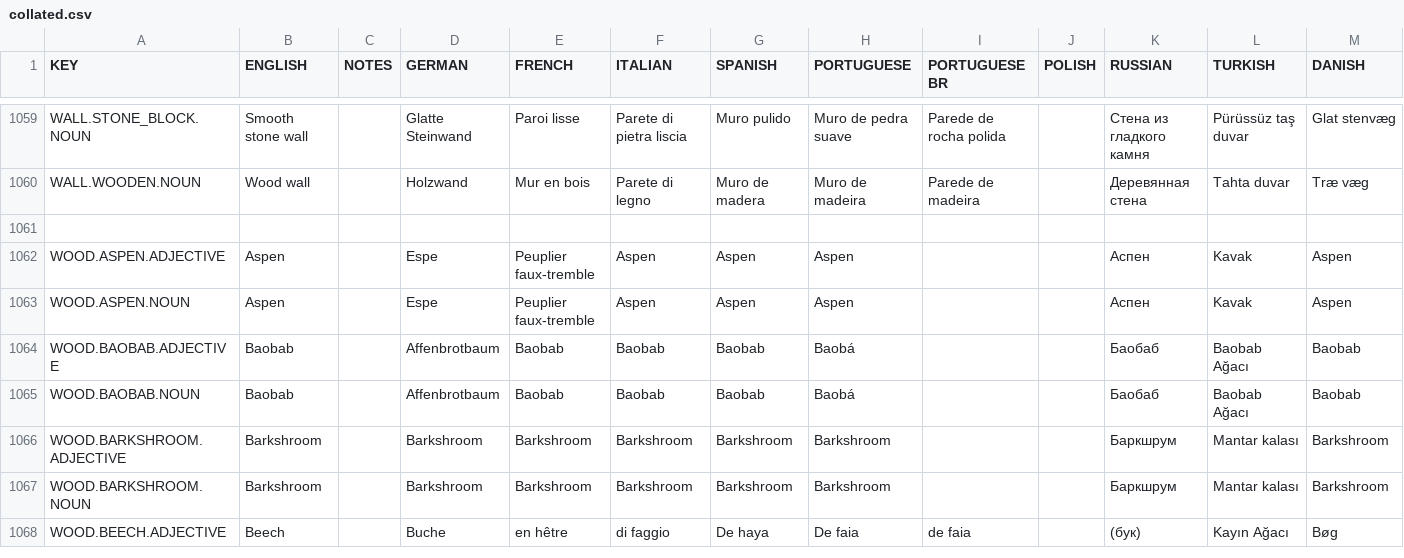
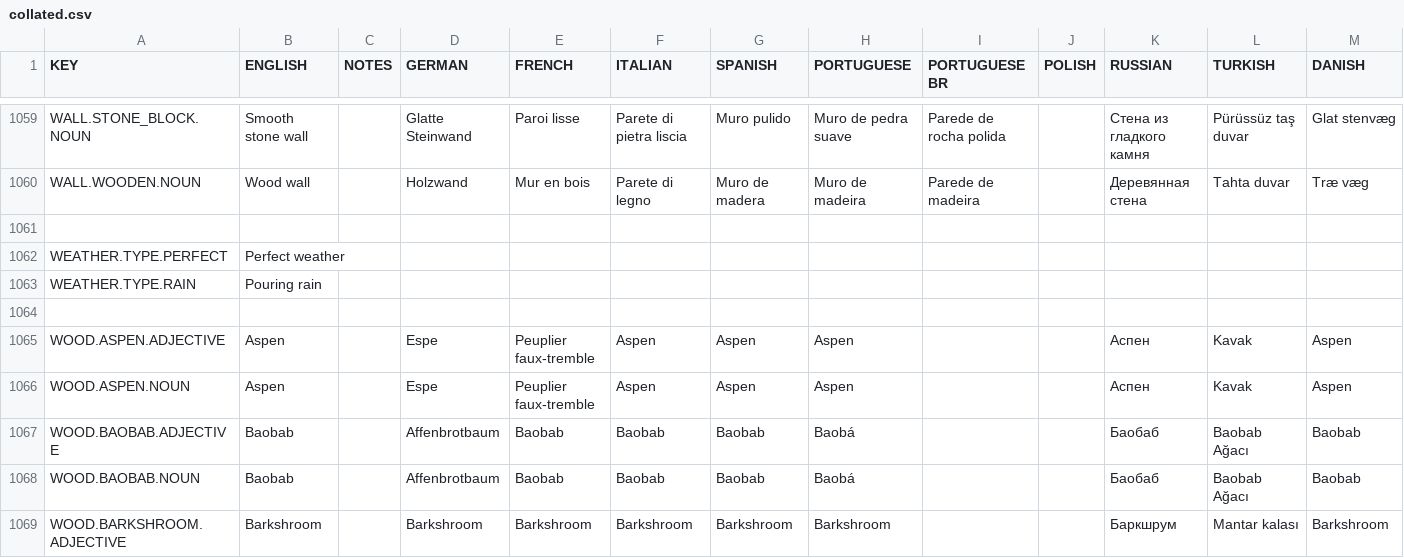
Before and after one commit to rossturner/king-under-the-mountain, a CSV file: core/assets/translations/collated.csv, drawn as a sheet; only a part is shown, gaps mark what is left out; the shorter side is filled out with more unchanged rows; rows hold the shown columns only; the diff names each change by its address in the sheet, - before the commit and + after, or states it on an @@ line.

```diff
--- a/core/assets/translations/collated.csv
+++ b/core/assets/translations/collated.csv
+row 1062: WEATHER.TYPE.PERFECT | Perfect weather
+row 1063: WEATHER.TYPE.RAIN | Pouring rain
+row 1064: (empty)
```
Also changed, not shown: core/mods/base/translations/translations.csv, 19 other files.
